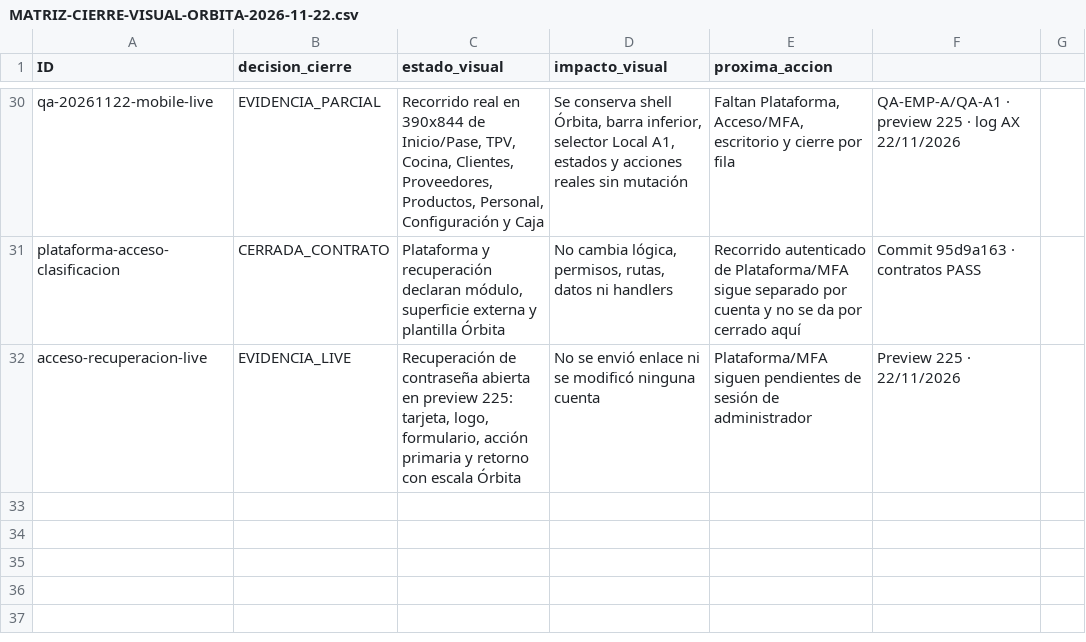
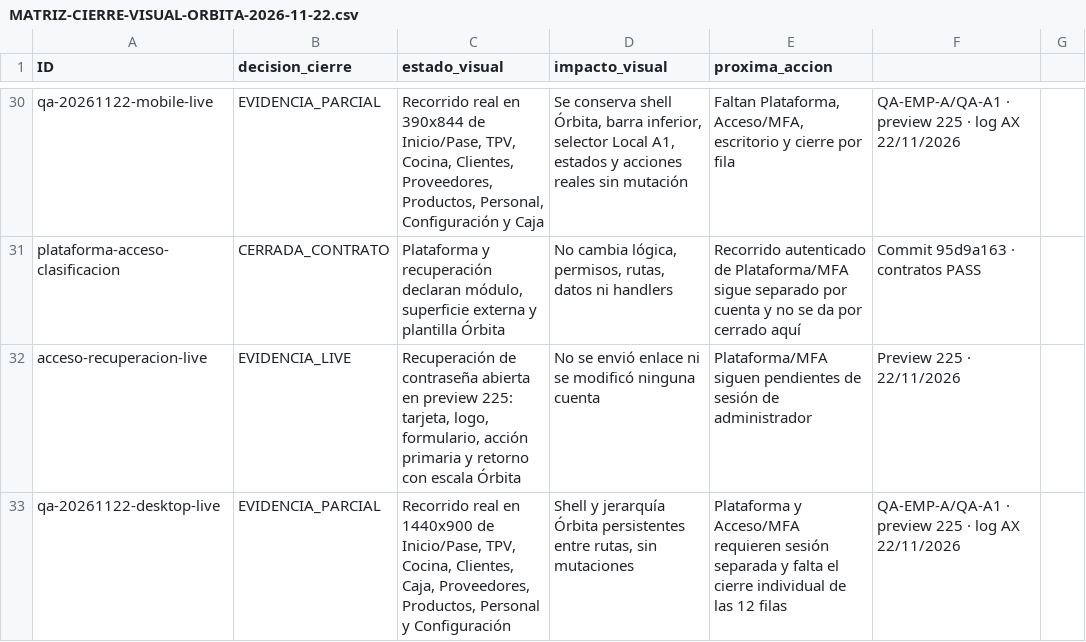
Before and after one commit to Plopezm1990/Almacen, a CSV file: docs/rediseno/MATRIZ-CIERRE-VISUAL-ORBITA-2026-11-22.csv, drawn as a sheet; only a part is shown, gaps mark what is left out; the diff names each change by its address in the sheet, - before the commit and + after, or states it on an @@ line.

```diff
--- a/docs/rediseno/MATRIZ-CIERRE-VISUAL-ORBITA-2026-11-22.csv
+++ b/docs/rediseno/MATRIZ-CIERRE-VISUAL-ORBITA-2026-11-22.csv
+row 33: qa-20261122-desktop-live | EVIDENCIA_PARCIAL | Recorrido real en 1440x900 de Inicio/Pase, TPV, Cocina, Clientes, Caja, Proveedores, Productos, Personal y Configuración | Shell y jerarquía Órbita persistentes entre rutas, sin mutaciones | Plataforma y Acceso/MFA requieren sesión separada y falta el cierre individual de las 12 filas | QA-EMP-A/QA-A1 · preview 225 · log AX 22/11/2026
```
Also changed, not shown: 2 other files.
